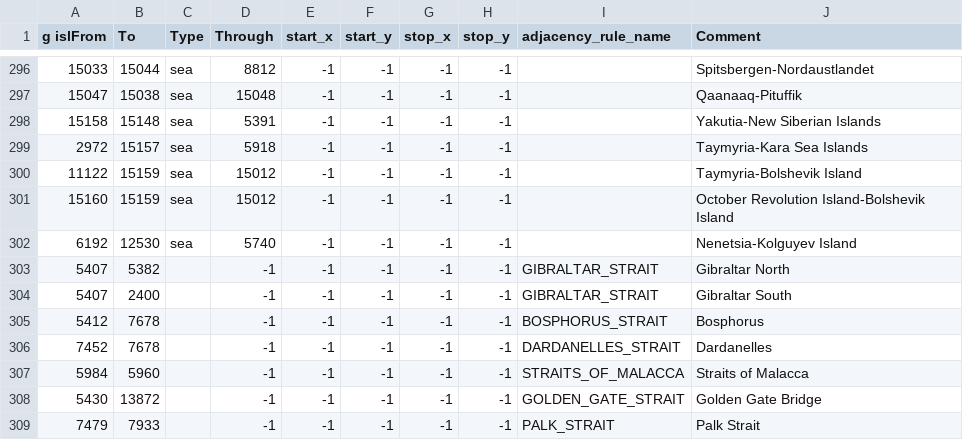
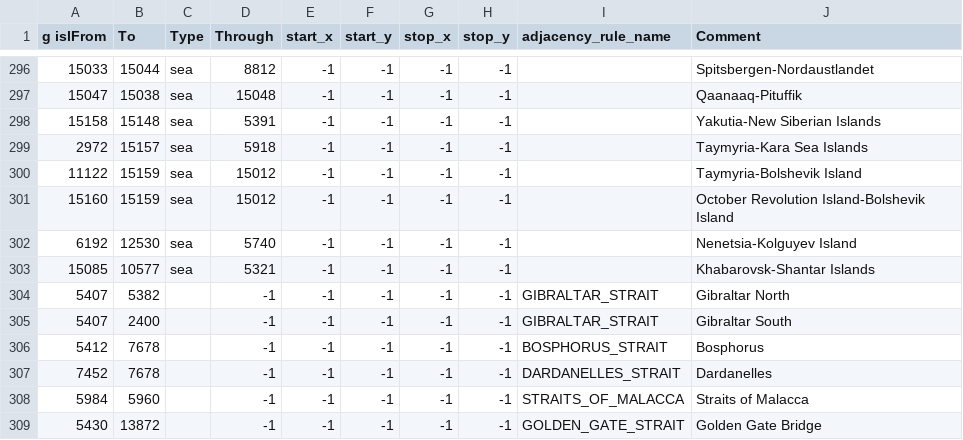
Before and after one commit to generalisofficial/tia2018, a CSV file: map/adjacencies.csv, drawn as a sheet; only a part is shown, gaps mark what is left out; the shorter side is filled out with more unchanged rows; the diff names each change by its address in the sheet, - before the commit and + after, or states it on an @@ line.

```diff
--- a/map/adjacencies.csv
+++ b/map/adjacencies.csv
+row 303: 15085 | 10577 | sea | 5321 | -1 | -1 | -1 | -1 |  | Khabarovsk-Shantar Islands
```
Also changed, not shown: 25 other files.
